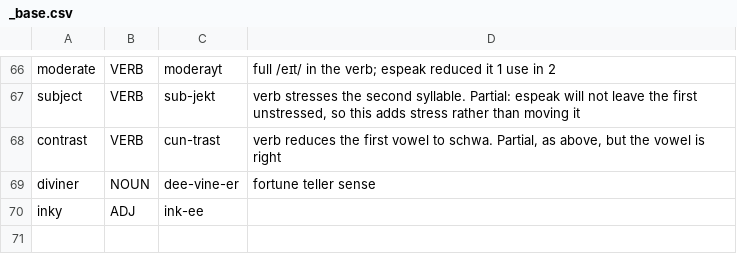
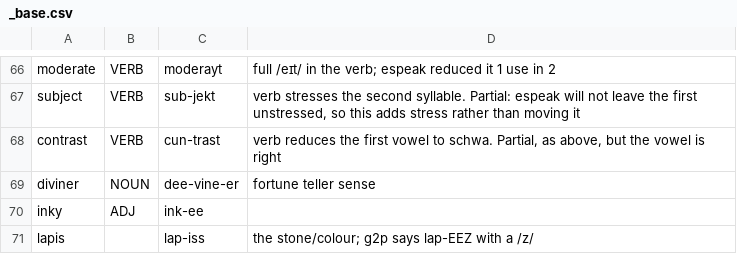
Before and after one commit to jrobrien/webnovel-audio, a CSV file: data/lexicons/_base.csv, drawn as a sheet; only a part is shown, gaps mark what is left out.

```diff
--- a/data/lexicons/_base.csv
+++ b/data/lexicons/_base.csv
@@ -70 +70,2 @@ diviner,NOUN,dee-vine-er,fortune teller sense
 inky,ADJ,ink-ee,
+lapis,,lap-iss,the stone/colour; g2p says lap-EEZ with a /z/
```
